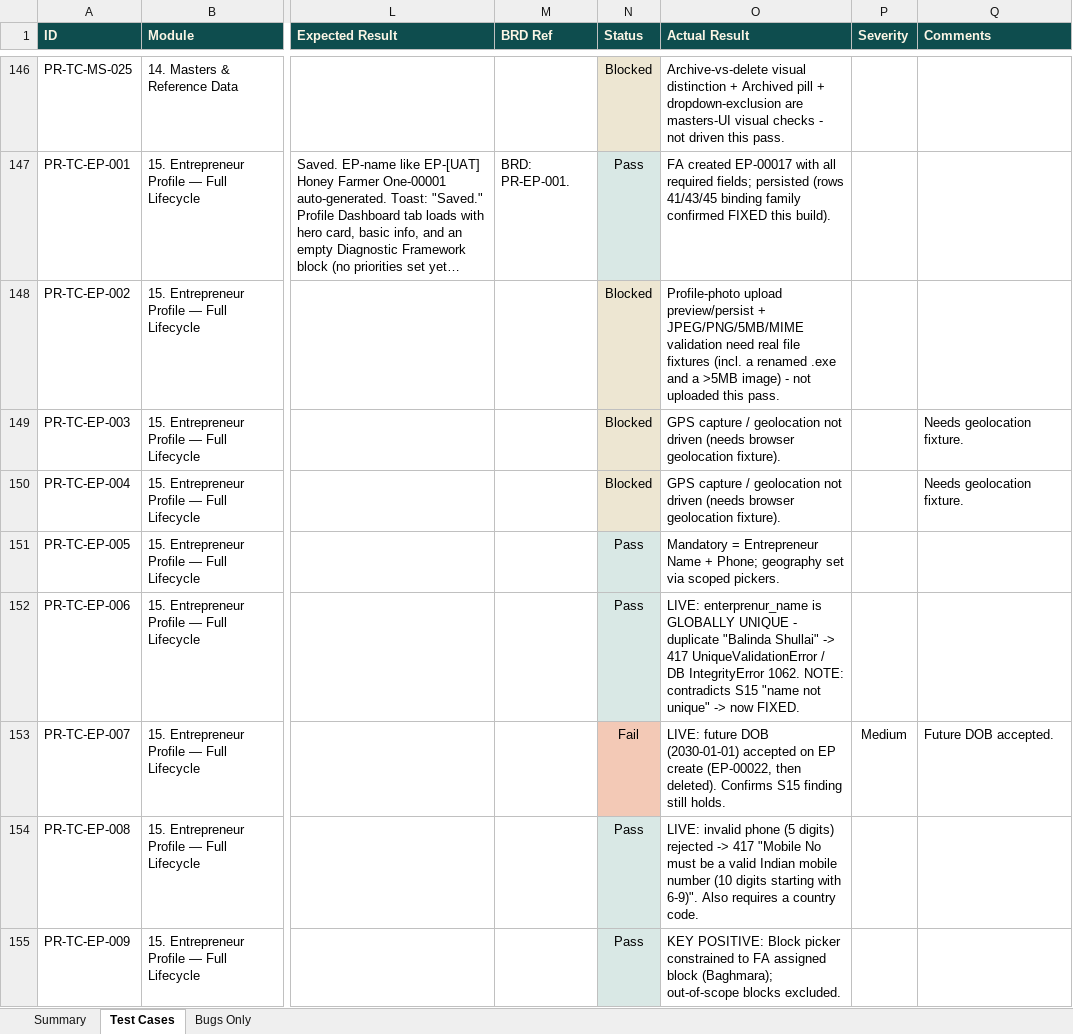
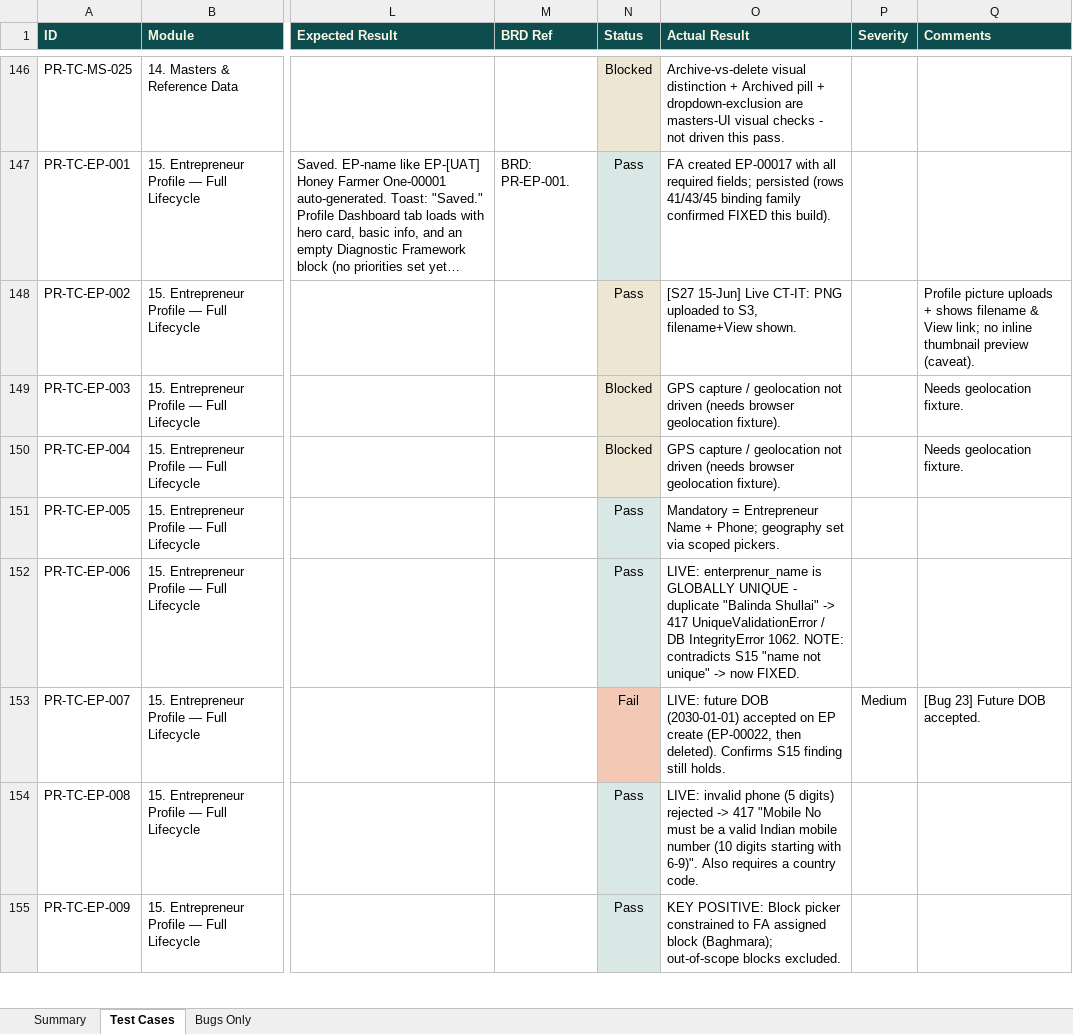
Before and after one commit to SamarthPaul/Prime-Documents, an Excel workbook: test-cases.xlsx, sheet Test Cases, drawn as a sheet; only a part is shown, gaps mark what is left out; long unchanged cells end in …; values as stored, in another font and other column widths than the file's, no borders; the diff covers the shown part only; the diff names each change by its address in the sheet, - before the commit and + after, or states it on an @@ line.

```diff
--- a/test-cases.xlsx (sheet Test Cases)
+++ b/test-cases.xlsx (sheet Test Cases)
-N148 (Status): Blocked
+N148 (Status): Pass
-O148 (Actual Result): Profile-photo upload preview/persist + JPEG/PNG/5MB/MIME validation need real file fixtures (incl. a renamed .exe and a >5MB image) - not uploaded this pass.
+O148 (Actual Result): [S27 15-Jun] Live CT-IT: PNG uploaded to S3, filename+View shown.
-Q148 (Comments): (empty)
+Q148 (Comments): Profile picture uploads + shows filename & View link; no inline thumbnail preview (caveat).
-Q153 (Comments): Future DOB accepted.
+Q153 (Comments): [Bug 23] Future DOB accepted.
```
Also changed, not shown: 63 edited cells elsewhere in this sheet, Prime_Rural_Bug_Tracker_updated.xlsx, 1 other file.
